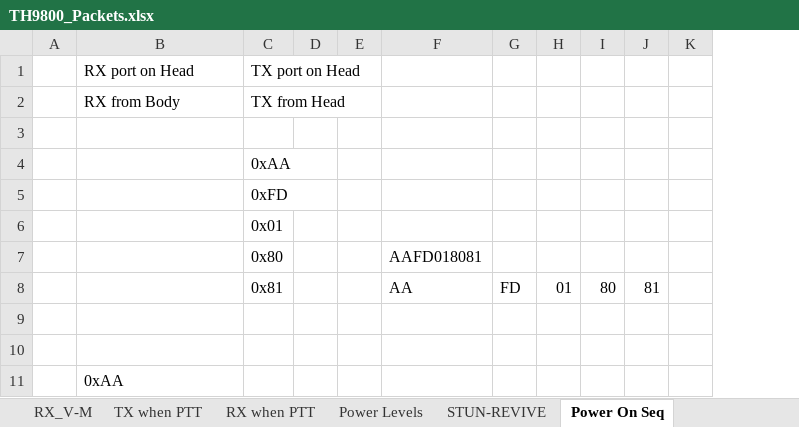
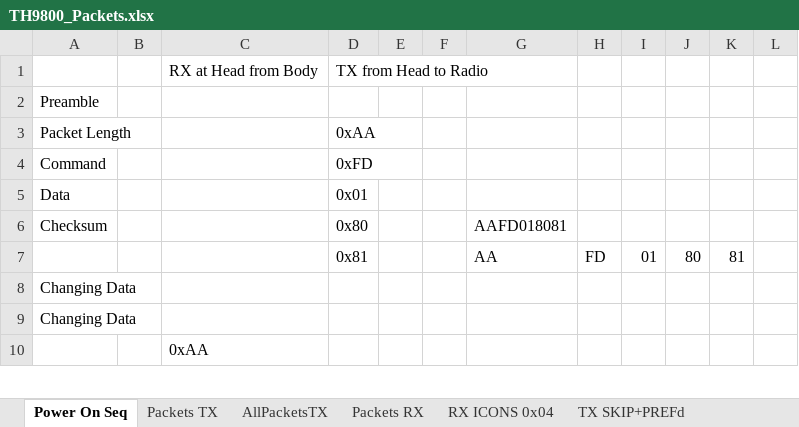
Before and after one commit to SleepyNinja0o/TH9800_CAT, an Excel workbook: Research/TH9800_Packets.xlsx, sheet Power On Seq, drawn as a sheet; only a part is shown; values as stored, in another font and other column widths than the file's, no cell formats; conditional formats not drawn; removed rows and columns are numbered as before the commit, all else as after; rows hold the shown columns only; the diff names each change by its address in the sheet, - before the commit and + after, or states it on an @@ line.

```diff
--- a/Research/TH9800_Packets.xlsx (sheet Power On Seq)
+++ b/Research/TH9800_Packets.xlsx (sheet Power On Seq)
+sheet tab: RX ICONS 0x04
+sheet tab: TX SKIP+PREFd
+column A, rows 2-9: Preamble | Packet Length | Command | Data | Checksum |  | Changing Data | Changing Data
-column D, empty
-column E, empty
+column E, empty
+column F, empty
-row 1:  | RX port on Head | TX port on Head
-row 2:  | RX from Body | TX from Head
+row 1:  |  | RX at Head from Body | TX from Head to Radio
```
Also changed, not shown: sheet Packets RX, sheet RX_V-M, sheet Packets TX, sheet RX_PWR_LVL, sheet AllPacketsTX, other sheet tabs, cell formats, formulas that keep their value.
